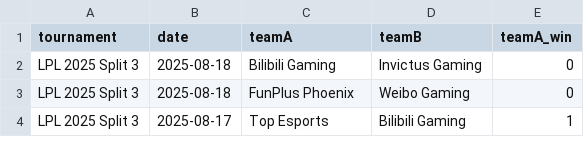
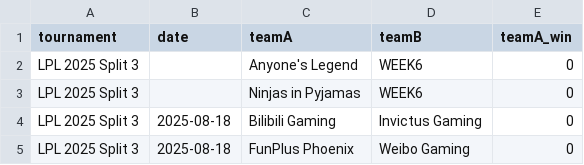
Before and after one commit to pavlila/lol-worlds-2025-predict, a CSV file: data/cleaned/matches_summer.csv, drawn as a sheet; only a part is shown; the shorter side is filled out with more unchanged rows; the diff names each change by its address in the sheet, - before the commit and + after, or states it on an @@ line.

```diff
--- a/data/cleaned/matches_summer.csv
+++ b/data/cleaned/matches_summer.csv
+row 2: LPL 2025 Split 3 |  | Anyone's Legend | WEEK6 | 0
+row 3: LPL 2025 Split 3 |  | Ninjas in Pyjamas | WEEK6 | 0
```
Also changed, not shown: data/cleaned/teams_summer.csv, data/featured/new_data.csv, 8 other files.
